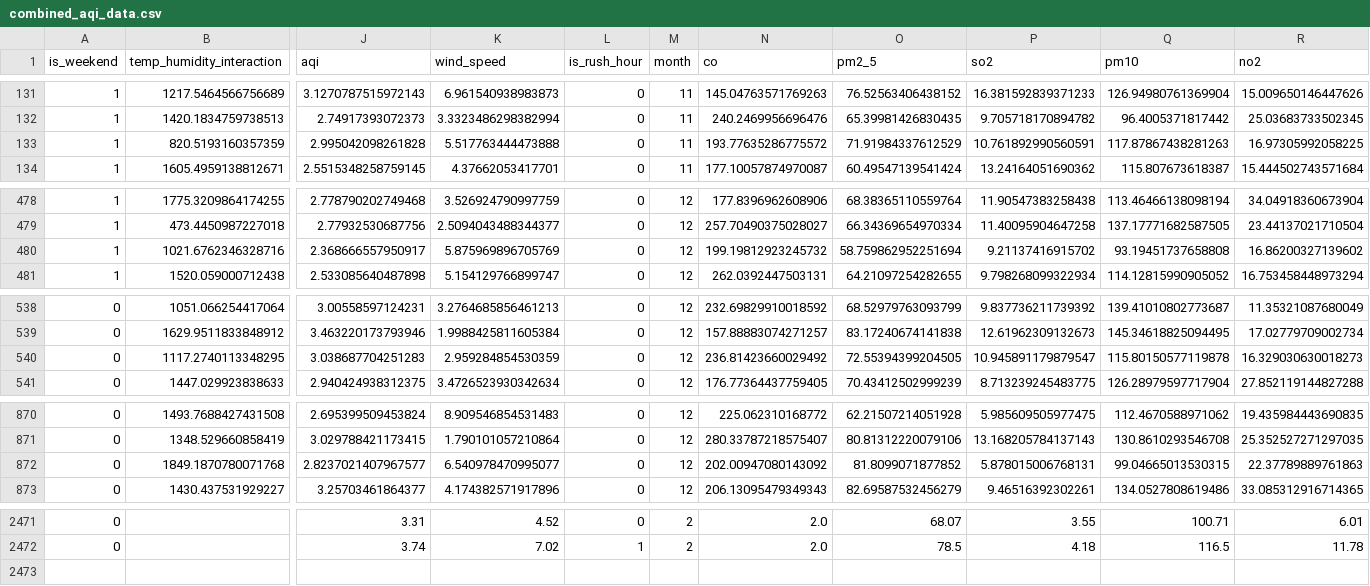
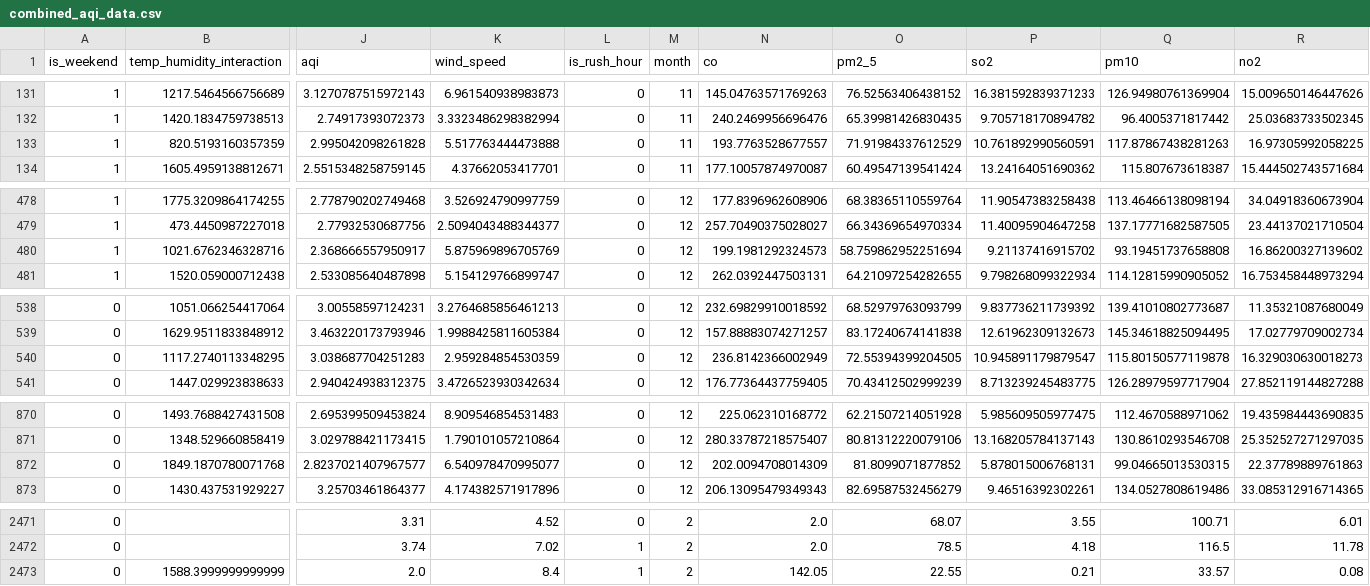
Before and after one commit to MuntahaJabbar12/AQI_Predictor, a CSV file: combined_aqi_data.csv, drawn as a sheet; only a part is shown, gaps mark what is left out; rows hold the shown columns only; the diff covers the shown part only; the diff names each change by its address in the sheet, - before the commit and + after, or states it on an @@ line.

```diff
--- a/combined_aqi_data.csv
+++ b/combined_aqi_data.csv
-N133 (co): 193.77635286775572
+N133 (co): 193.7763528677557
-N480 (co): 199.19812923245732
+N480 (co): 199.1981292324573
-N540 (co): 236.81423660029492
+N540 (co): 236.8142366002949
-N872 (co): 202.00947080143092
+N872 (co): 202.0094708014309
+row 2473: 0 | 1588.3999999999999 | 2.0 | 8.4 | 1 | 2 | 142.05 | 22.55 | 0.21 | 33.57 | 0.08
```
Also changed, not shown: 16 edited cells elsewhere in this file.
